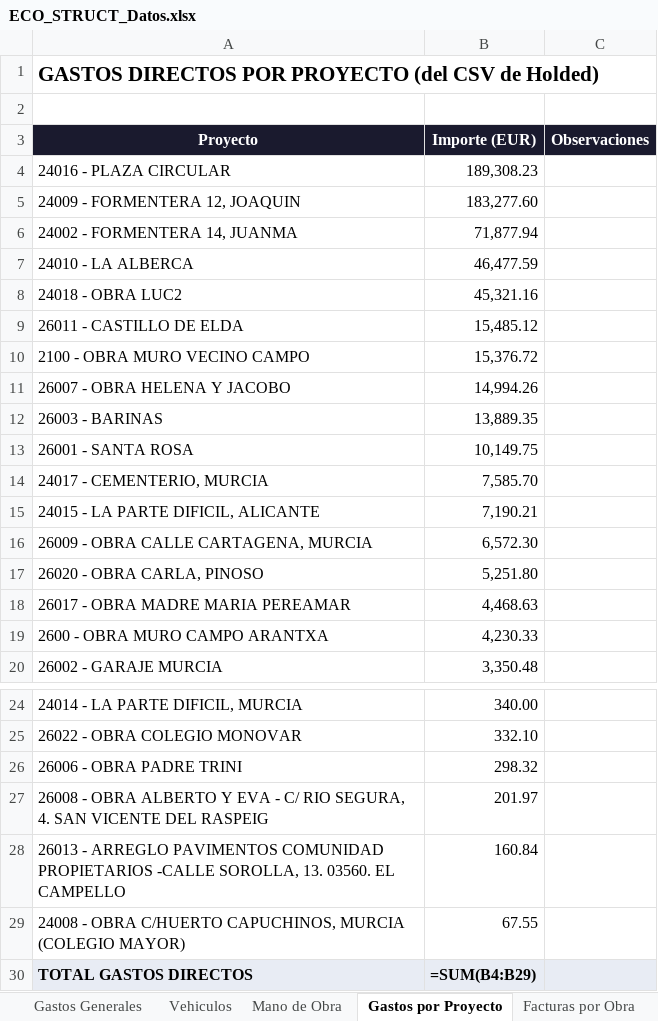
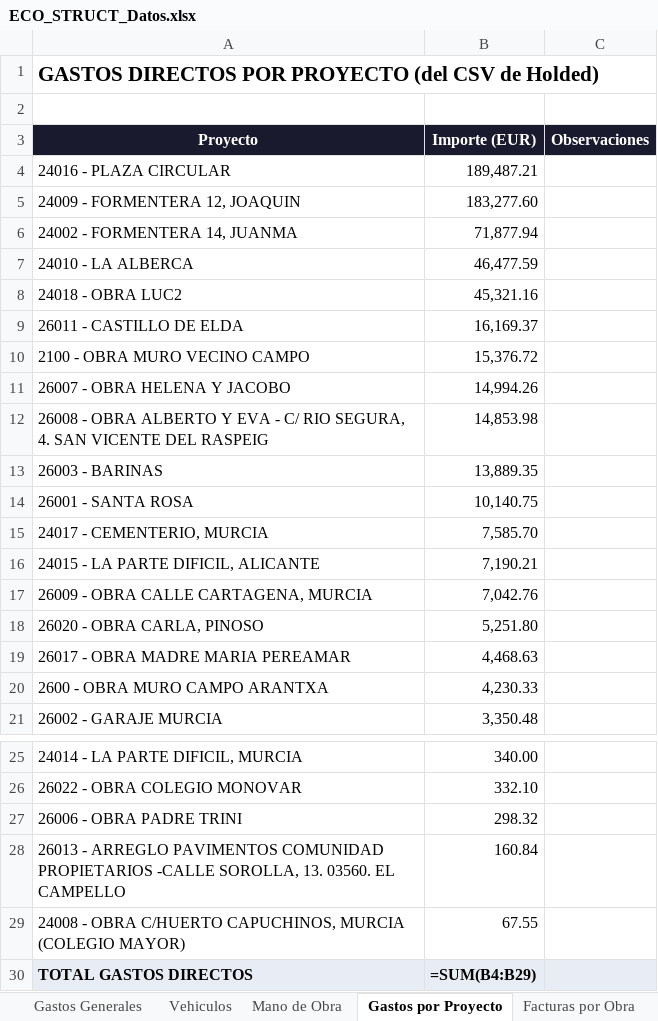
Before and after one commit to juanjosemas/dashboard, an Excel workbook: ECO_STRUCT_Datos.xlsx, sheet Gastos por Proyecto, drawn as a sheet; only a part is shown, gaps mark what is left out; values as stored, in another font and other column widths than the file's, no borders; formulas without a stored value are shown as written; removed rows and columns are numbered as before the commit, all else as after; the diff names each change by its address in the sheet, - before the commit and + after, or states it on an @@ line.

```diff
--- a/ECO_STRUCT_Datos.xlsx (sheet Gastos por Proyecto)
+++ b/ECO_STRUCT_Datos.xlsx (sheet Gastos por Proyecto)
-B4 (Importe (EUR)): 189,308.23
+B4 (Importe (EUR)): 189,487.21
-B9 (Importe (EUR)): 15,485.12
+B9 (Importe (EUR)): 16,169.37
+row 12: 26008 - OBRA ALBERTO Y EVA - C/ RIO SEGURA, 4. SAN VICENTE DEL RASPEIG | 14,853.98
-B14 (Importe (EUR)): 10,149.75
+B14 (Importe (EUR)): 10,140.75
-B17 (Importe (EUR)): 6,572.30
+B17 (Importe (EUR)): 7,042.76
-row 27: 26008 - OBRA ALBERTO Y EVA - C/ RIO SEGURA, 4. SAN VICENTE DEL RASPEIG | 201.97
```
Also changed, not shown: sheet Facturas por Obra, sheet Gastos Generales, sheet Resumen, 4 other files.
